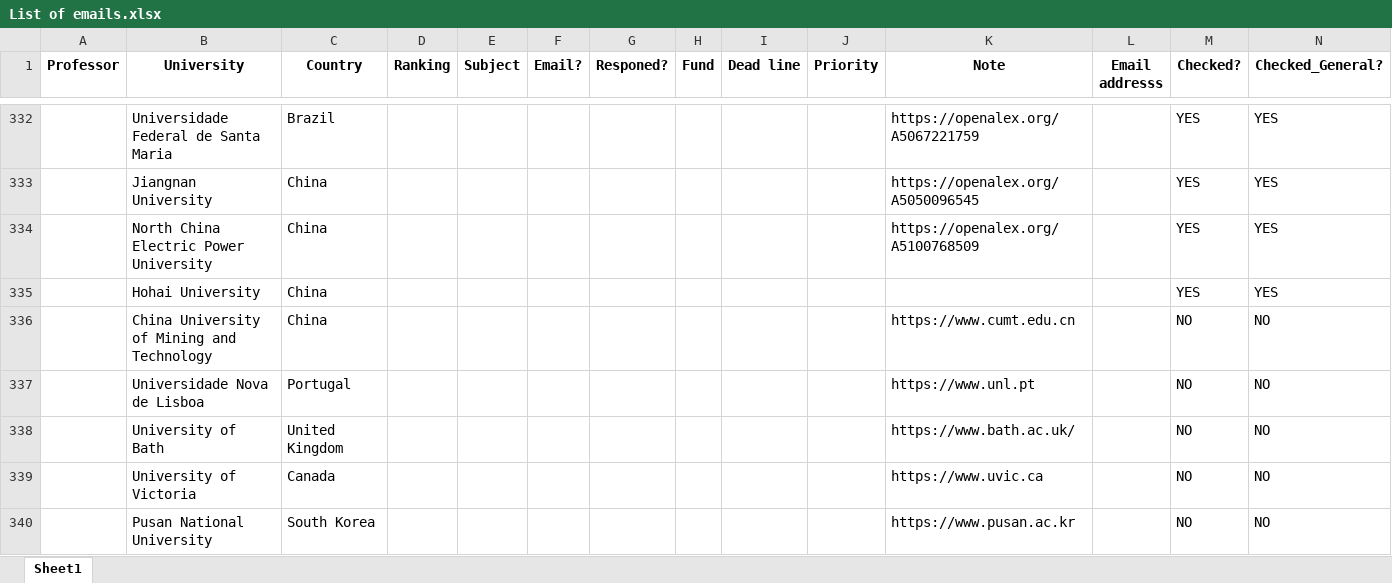
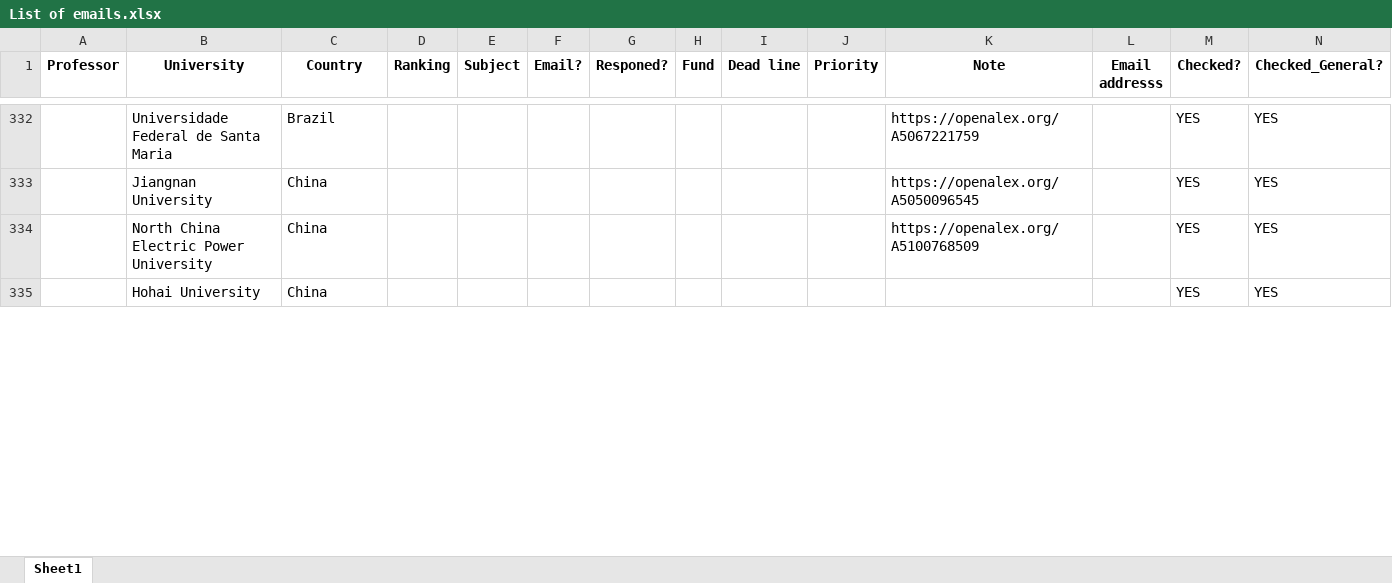
Before and after one commit to IamMosiow/phd-lead-finder, an Excel workbook: List of emails.xlsx, sheet Sheet1, drawn as a sheet; only a part is shown, gaps mark what is left out; values as stored, in another font and other column widths than the file's, no borders; removed rows and columns are numbered as before the commit, all else as after; rows hold the shown columns only; the diff covers the shown part only; the diff names each change by its address in the sheet, - before the commit and + after, or states it on an @@ line.

```diff
--- a/List of emails.xlsx (sheet Sheet1)
+++ b/List of emails.xlsx (sheet Sheet1)
-row 336:  | China University of Mining and Technology | China |  |  |  |  |  |  |  | https://www.cumt.edu.cn |  | NO | NO
-row 337:  | Universidade Nova de Lisboa | Portugal |  |  |  |  |  |  |  | https://www.unl.pt |  | NO | NO
-row 338:  | University of Bath | United Kingdom |  |  |  |  |  |  |  | https://www.bath.ac.uk/ |  | NO | NO
-row 339:  | University of Victoria | Canada |  |  |  |  |  |  |  | https://www.uvic.ca |  | NO | NO
-row 340:  | Pusan National University | South Korea |  |  |  |  |  |  |  | https://www.pusan.ac.kr |  | NO | NO
```
Also changed, not shown: 5 added rows elsewhere in this sheet, 1 other file.
